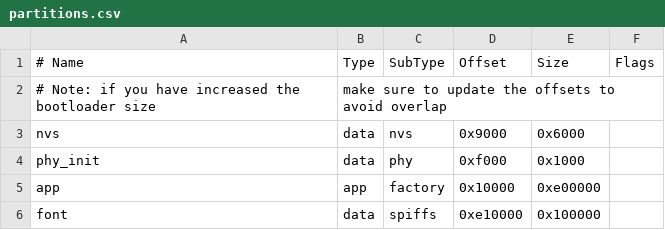
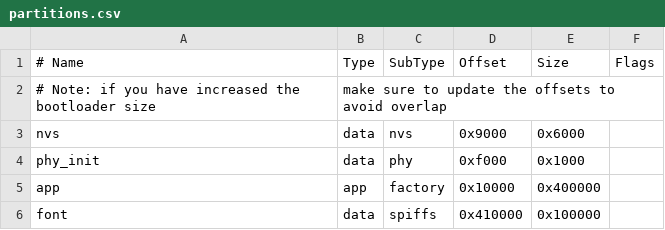
Before and after one commit to h1romas4/m5stack-chipstream, a CSV file: partitions.csv, drawn as a sheet.

Commit message:
fix partitions and flash config for esp32s3 n8r8

```diff
--- a/partitions.csv
+++ b/partitions.csv
@@ -4,3 +4,3 @@ nvs,      data, nvs,     0x9000,   0x6000,
 phy_init, data, phy,     0xf000,   0x1000,
-app,      app,  factory, 0x10000,  0xe00000,
-font,     data, spiffs,  0xe10000, 0x100000
+app,      app,  factory, 0x10000,  0x400000,
+font,     data, spiffs,  0x410000, 0x100000
```
Also changed, not shown: 1 other file.
